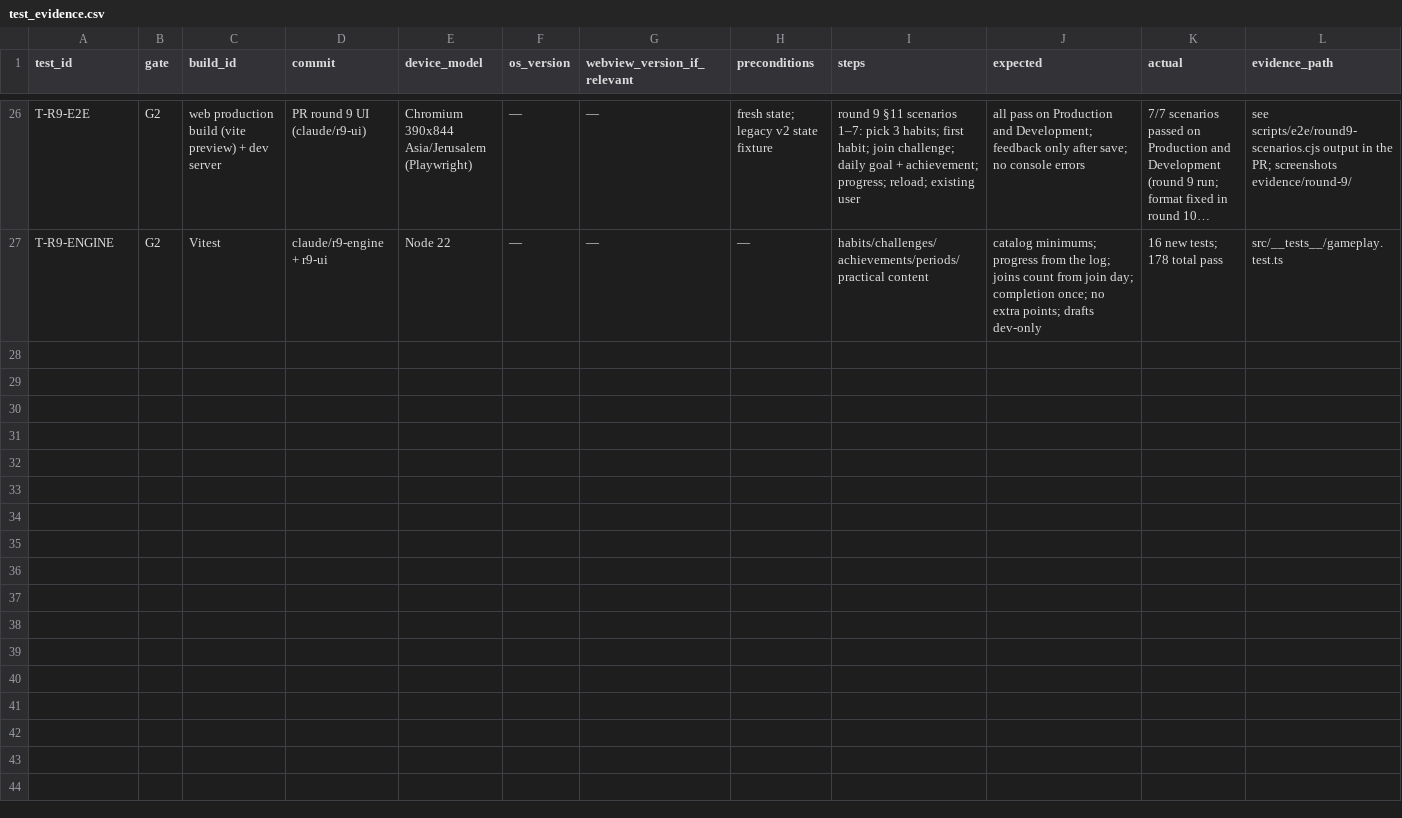
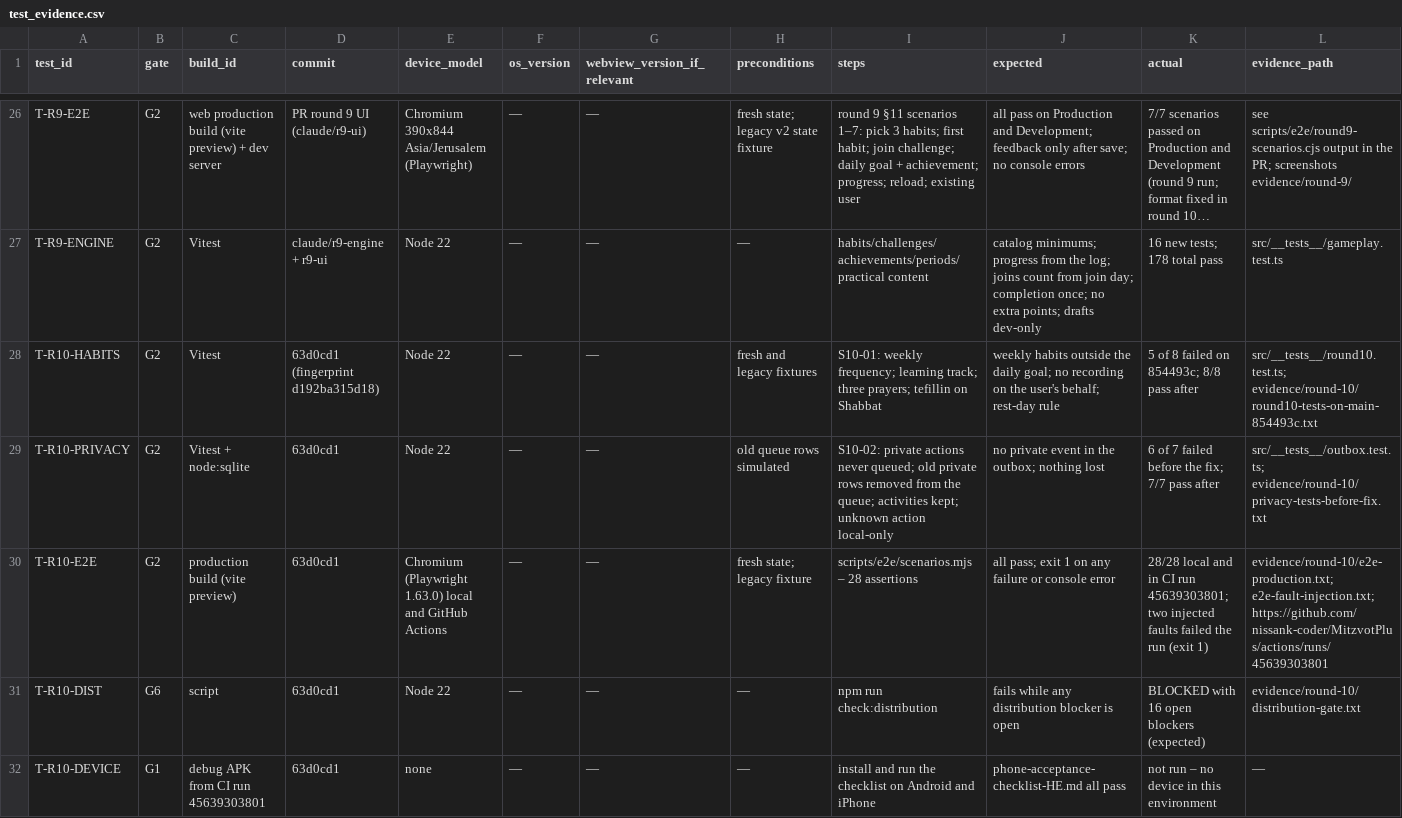
Before and after one commit to nissank-coder/MitzvotPlus, a CSV file: docs/mobile-readiness/test_evidence.csv, drawn as a sheet; only a part is shown, gaps mark what is left out; long unchanged cells end in …; rows hold the shown columns only; the diff names each change by its address in the sheet, - before the commit and + after, or states it on an @@ line.

```diff
--- a/docs/mobile-readiness/test_evidence.csv
+++ b/docs/mobile-readiness/test_evidence.csv
+row 28: T-R10-HABITS | G2 | Vitest | 63d0cd1 (fingerprint d192ba315d18) | Node 22 | — | — | fresh and legacy fixtures | S10-01: weekly frequency; learning track; three prayers; tefillin on Shabbat | weekly habits outside the daily goal; no recording on the user's behalf; rest-day rule | 5 of 8 failed on 854493c; 8/8 pass after | src/__tests__/round10.test.ts; evidence/round-10/round10-tests-on-main-854493c.txt
+row 29: T-R10-PRIVACY | G2 | Vitest + node:sqlite | 63d0cd1 | Node 22 | — | — | old queue rows simulated | S10-02: private actions never queued; old private rows removed from the queue; activities kept; unknown action local-only | no private event in the outbox; nothing lost | 6 of 7 failed before the fix; 7/7 pass after | src/__tests__/outbox.test.ts; evidence/round-10/privacy-tests-before-fix.txt
+row 30: T-R10-E2E | G2 | production build (vite preview) | 63d0cd1 | Chromium (Playwright 1.63.0) local and GitHub Actions | — | — | fresh state; legacy fixture | scripts/e2e/scenarios.mjs – 28 assertions | all pass; exit 1 on any failure or console error | 28/28 local and in CI run 45639303801; two injected faults failed the run (exit 1) | evidence/round-10/e2e-production.txt; e2e-fault-injection.txt; https://github.com/nissank-coder/MitzvotPlus/actions/runs/45639303801
+row 31: T-R10-DIST | G6 | script | 63d0cd1 | Node 22 | — | — | — | npm run check:distribution | fails while any distribution blocker is open | BLOCKED with 16 open blockers (expected) | evidence/round-10/distribution-gate.txt
+row 32: T-R10-DEVICE | G1 | debug APK from CI run 45639303801 | 63d0cd1 | none | — | — | — | install and run the checklist on Android and iPhone | phone-acceptance-checklist-HE.md all pass | not run – no device in this environment | —
```
Also changed, not shown: 3 other files.
